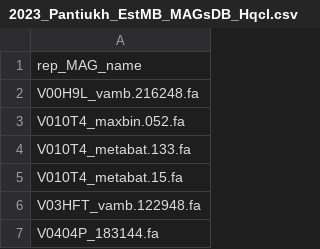
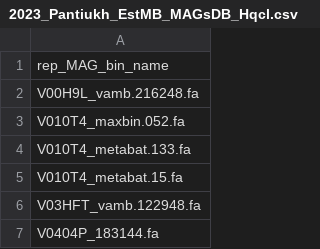
Before and after one commit to Chartiza/2023_FINAL_build, a CSV file: input/2023_Pantiukh_EstMB_MAGsDB_Hqcl.csv, drawn as a sheet; only a part is shown.

```diff
--- a/input/2023_Pantiukh_EstMB_MAGsDB_Hqcl.csv
+++ b/input/2023_Pantiukh_EstMB_MAGsDB_Hqcl.csv
@@ -1,2 +1,2 @@
-rep_MAG_name
+rep_MAG_bin_name
 V00H9L_vamb.216248.fa
```
Also changed, not shown: 9 other files.
